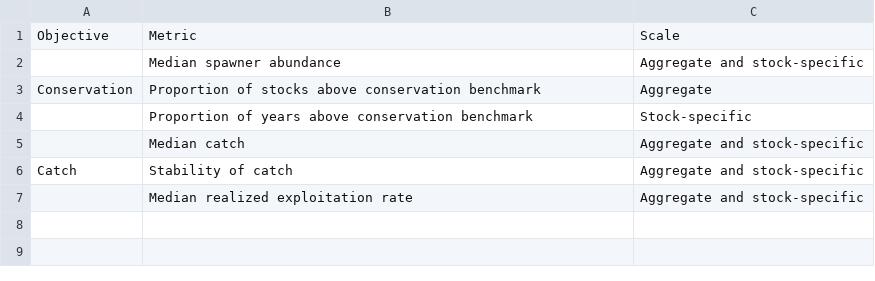
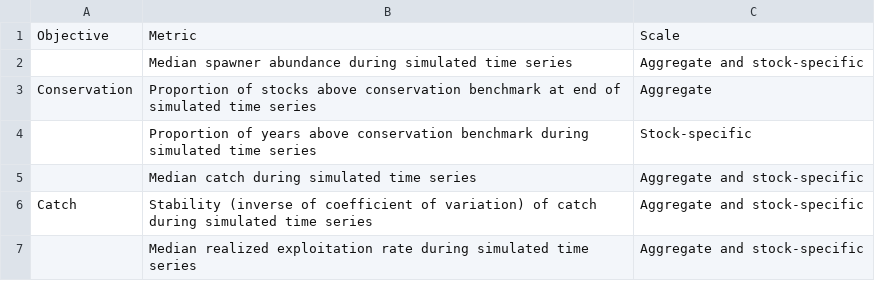
Before and after one commit to CamFreshwater/singleStockMS, a CSV file: data/msTables/pmTable.csv, drawn as a sheet.

```diff
--- a/data/msTables/pmTable.csv
+++ b/data/msTables/pmTable.csv
@@ -1,7 +1,7 @@
 Objective,Metric,Scale
-,Median spawner abundance,Aggregate and stock-specific
-Conservation,Proportion of stocks above conservation benchmark,Aggregate
-,Proportion of years above conservation benchmark,Stock-specific
-,Median catch,Aggregate and stock-specific
-Catch,Stability of catch,Aggregate and stock-specific
-,Median realized exploitation rate,Aggregate and stock-specific
+,Median spawner abundance during simulated time series,Aggregate and stock-specific
+Conservation,Proportion of stocks above conservation benchmark at end of simulated time series,Aggregate
+,Proportion of years above conservation benchmark during simulated time series,Stock-specific
+,Median catch during simulated time series,Aggregate and stock-specific
+Catch,Stability (inverse of coefficient of variation) of catch during simulated time series,Aggregate and stock-specific
+,Median realized exploitation rate during simulated time series,Aggregate and stock-specific
```
Also changed, not shown: 8 other files.
